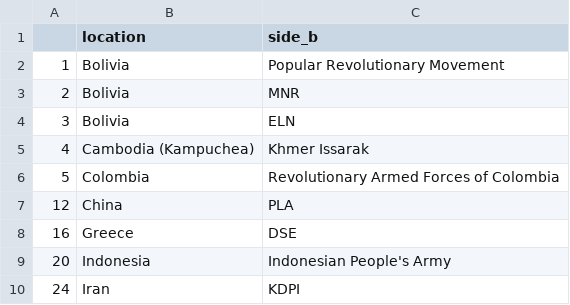
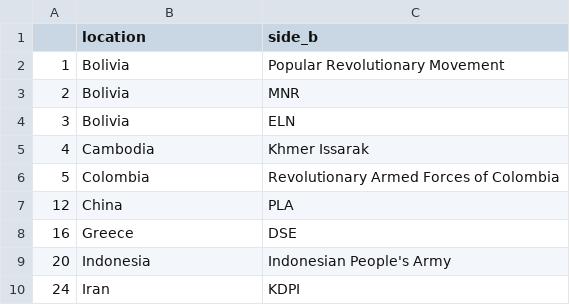
Before and after one commit to Peder2911/Montanus, a CSV file: dyads.csv, drawn as a sheet; only a part is shown.

```diff
--- a/dyads.csv
+++ b/dyads.csv
@@ -4,3 +4,3 @@
 "3","Bolivia","ELN"
-"4","Cambodia (Kampuchea)","Khmer Issarak"
+"4","Cambodia","Khmer Issarak"
 "5","Colombia","Revolutionary Armed Forces of Colombia"
```
Also changed, not shown: 3 other files.
